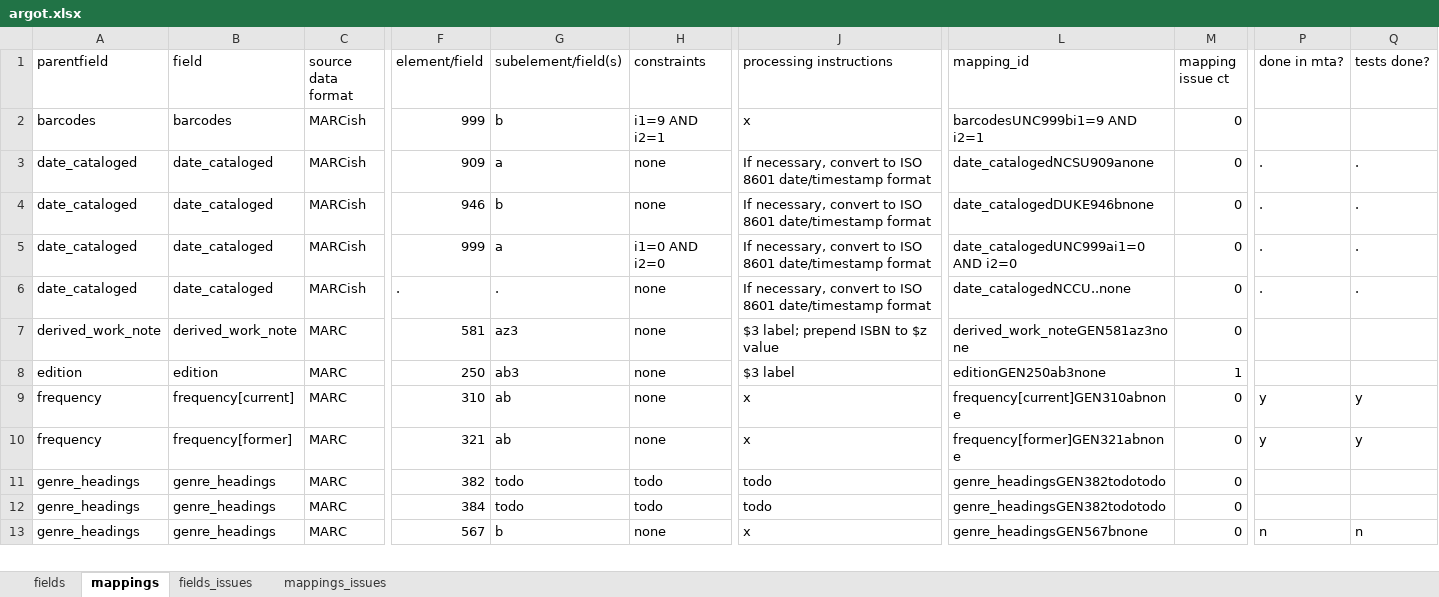
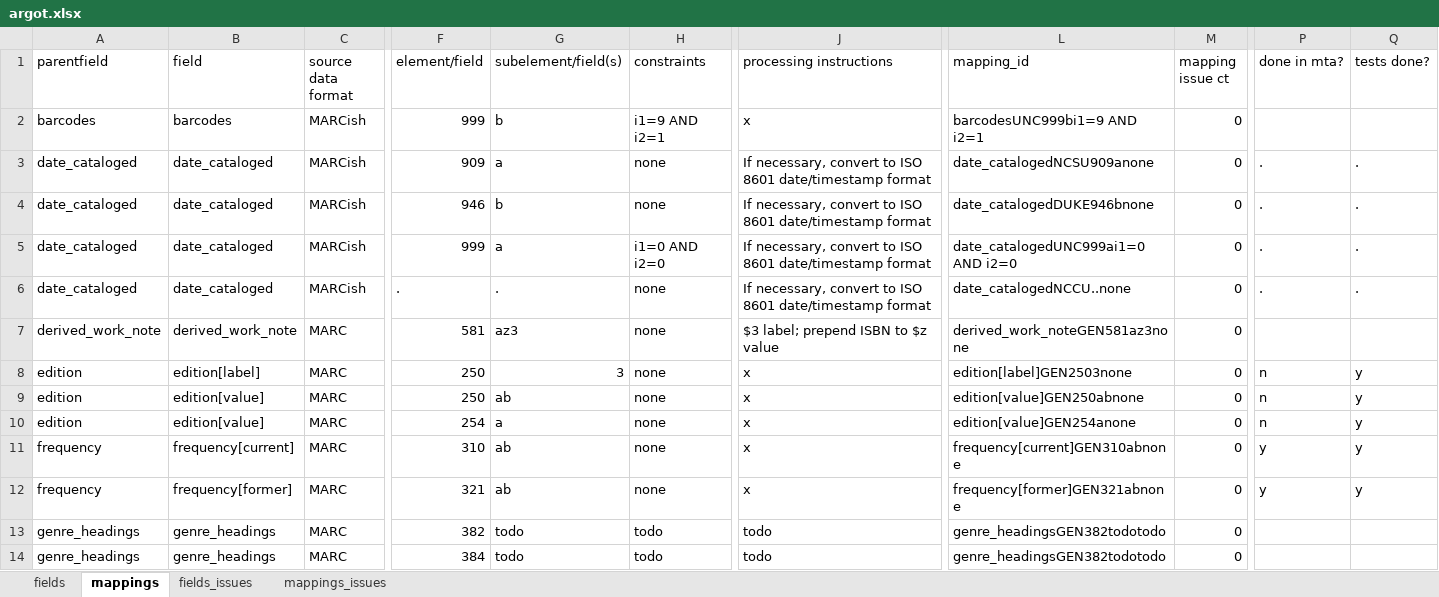
Before and after one commit to trln/data-documentation, an Excel workbook: argot/argot.xlsx, sheet mappings, drawn as a sheet; only a part is shown, gaps mark what is left out; the shorter side is filled out with more unchanged rows; values as stored, in another font and other column widths than the file's, no borders; conditional formats and table styles not drawn; addresses are those after the commit; rows hold the shown columns only; the diff names each change by its address in the sheet, - before the commit and + after, or states it on an @@ line.

Commit message:
edition spec

```diff
--- a/argot/argot.xlsx (sheet mappings)
+++ b/argot/argot.xlsx (sheet mappings)
+row 8: edition | edition[label] | MARC | 250 | 3 | none | x | edition[label]GEN2503none | 0 | n | y
-B9 (field): edition
+B9 (field): edition[value]
-G9 (subelement/field(s)): ab3
+G9 (subelement/field(s)): ab
-J9 (processing instructions): $3 label
+J9 (processing instructions): x
-L9 (mapping_id): editionGEN250ab3none
+L9 (mapping_id): edition[value]GEN250abnone
-M9 (mapping issue ct): 1
+M9 (mapping issue ct): 0
-P9 (done in mta?): (empty)
+P9 (done in mta?): n
-Q9 (tests done?): (empty)
+Q9 (tests done?): y
+row 10: edition | edition[value] | MARC | 254 | a | none | x | edition[value]GEN254anone | 0 | n | y
```
Also changed, not shown: sheet fields, 3 other files.
